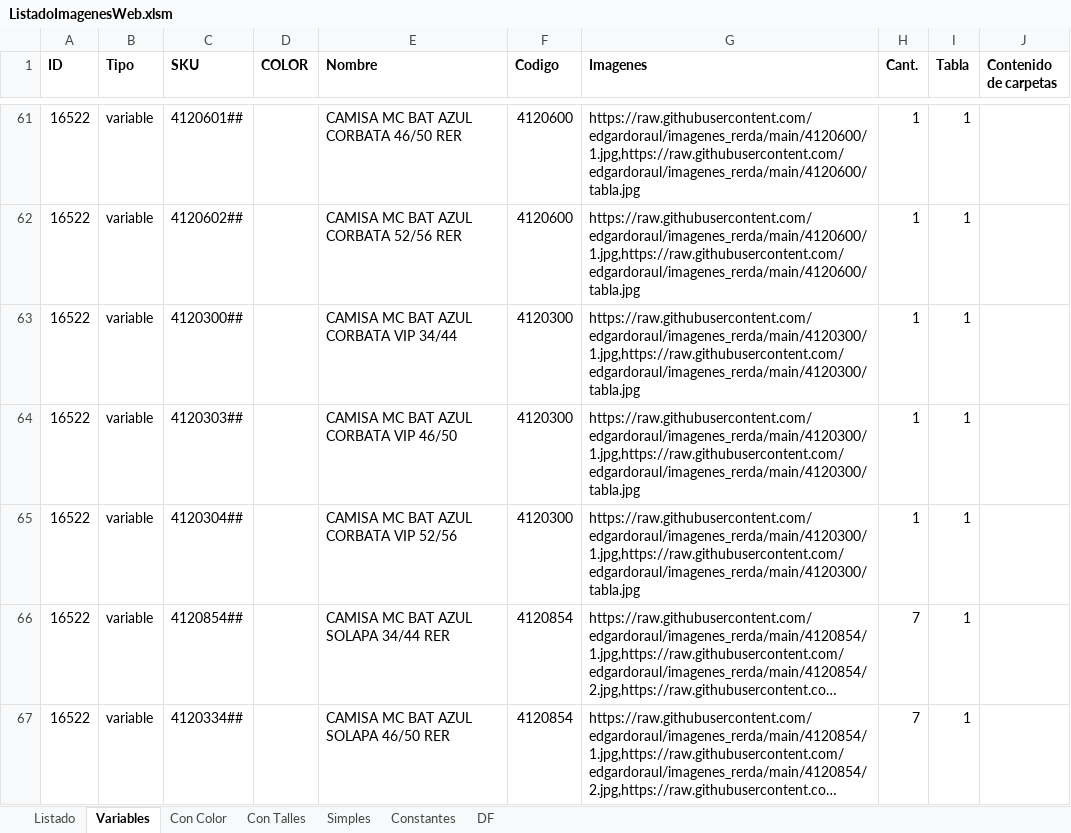
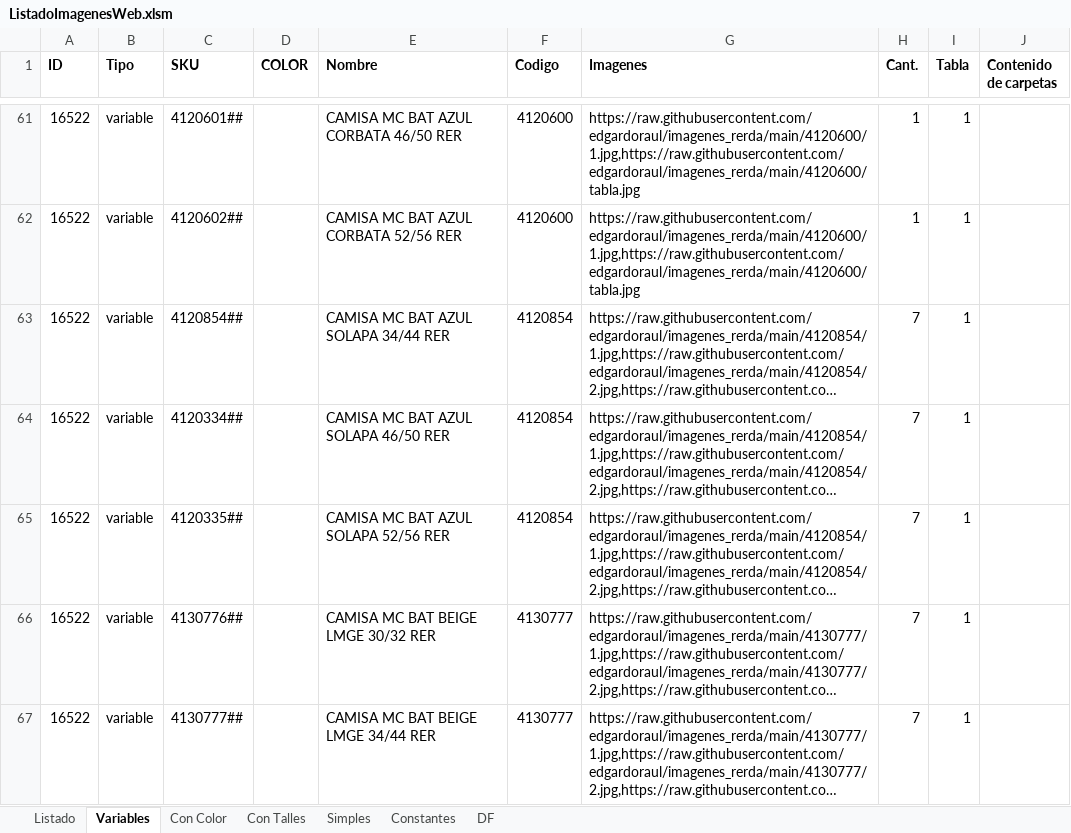
Before and after one commit to edgardoraul/archivos_bat, an Excel workbook: ListadoImagenesWeb.xlsm, sheet Variables, drawn as a sheet; only a part is shown, gaps mark what is left out; the shorter side is filled out with more unchanged rows; long unchanged cells end in …; values as stored, in another font and other column widths than the file's, no borders; the diff names each change by its address in the sheet, - before the commit and + after, or states it on an @@ line.

```diff
--- a/ListadoImagenesWeb.xlsm (sheet Variables)
+++ b/ListadoImagenesWeb.xlsm (sheet Variables)
-row 63: 16522 | variable | 4120300## |  | CAMISA MC BAT AZUL CORBATA VIP 34/44 | 4120300 | https://raw.githubusercontent.com/edgardoraul/imagenes_rerda/main/4120300/1.jpg,https://raw.githubusercontent.com/edgardoraul/imagenes_rerda/main/4120300/tabla.jpg | 1 | 1
-row 64: 16522 | variable | 4120303## |  | CAMISA MC BAT AZUL CORBATA VIP 46/50 | 4120300 | https://raw.githubusercontent.com/edgardoraul/imagenes_rerda/main/4120300/1.jpg,https://raw.githubusercontent.com/edgardoraul/imagenes_rerda/main/4120300/tabla.jpg | 1 | 1
-row 65: 16522 | variable | 4120304## |  | CAMISA MC BAT AZUL CORBATA VIP 52/56 | 4120300 | https://raw.githubusercontent.com/edgardoraul/imagenes_rerda/main/4120300/1.jpg,https://raw.githubusercontent.com/edgardoraul/imagenes_rerda/main/4120300/tabla.jpg | 1 | 1
```
Also changed, not shown: sheet Simples, 1 other file.
